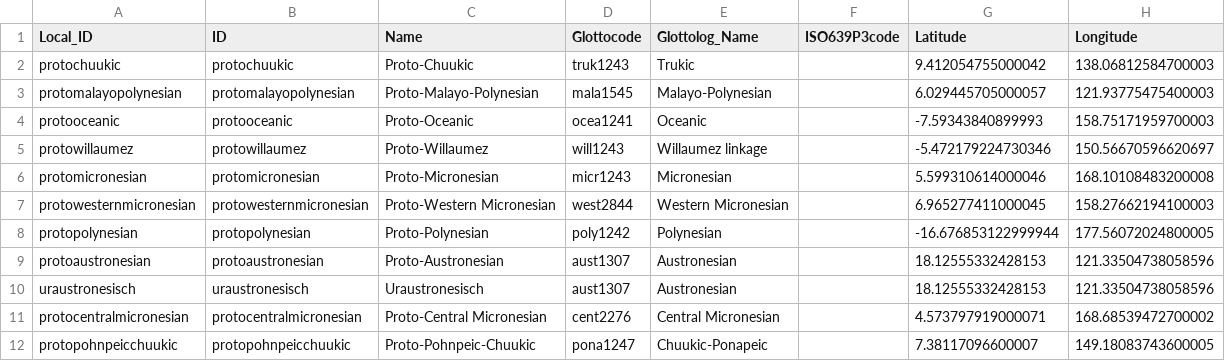
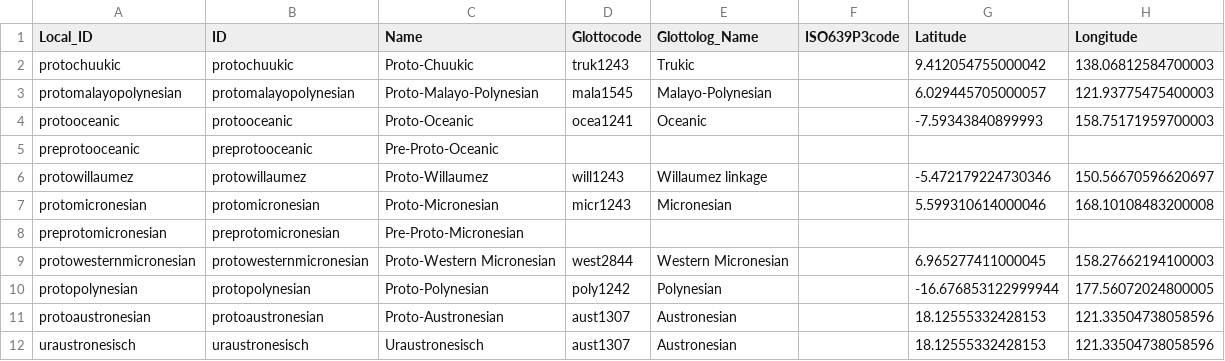
Before and after one commit to lexibank/mcd, a CSV file: etc/languages.csv, drawn as a sheet; only a part is shown; the shorter side is filled out with more unchanged rows; the diff names each change by its address in the sheet, - before the commit and + after, or states it on an @@ line.

```diff
--- a/etc/languages.csv
+++ b/etc/languages.csv
+row 5: preprotooceanic | preprotooceanic | Pre-Proto-Oceanic
+row 8: preprotomicronesian | preprotomicronesian | Pre-Proto-Micronesian
```
Also changed, not shown: cldf/cfitems.csv, cldf/languages.csv, 18 other files.
